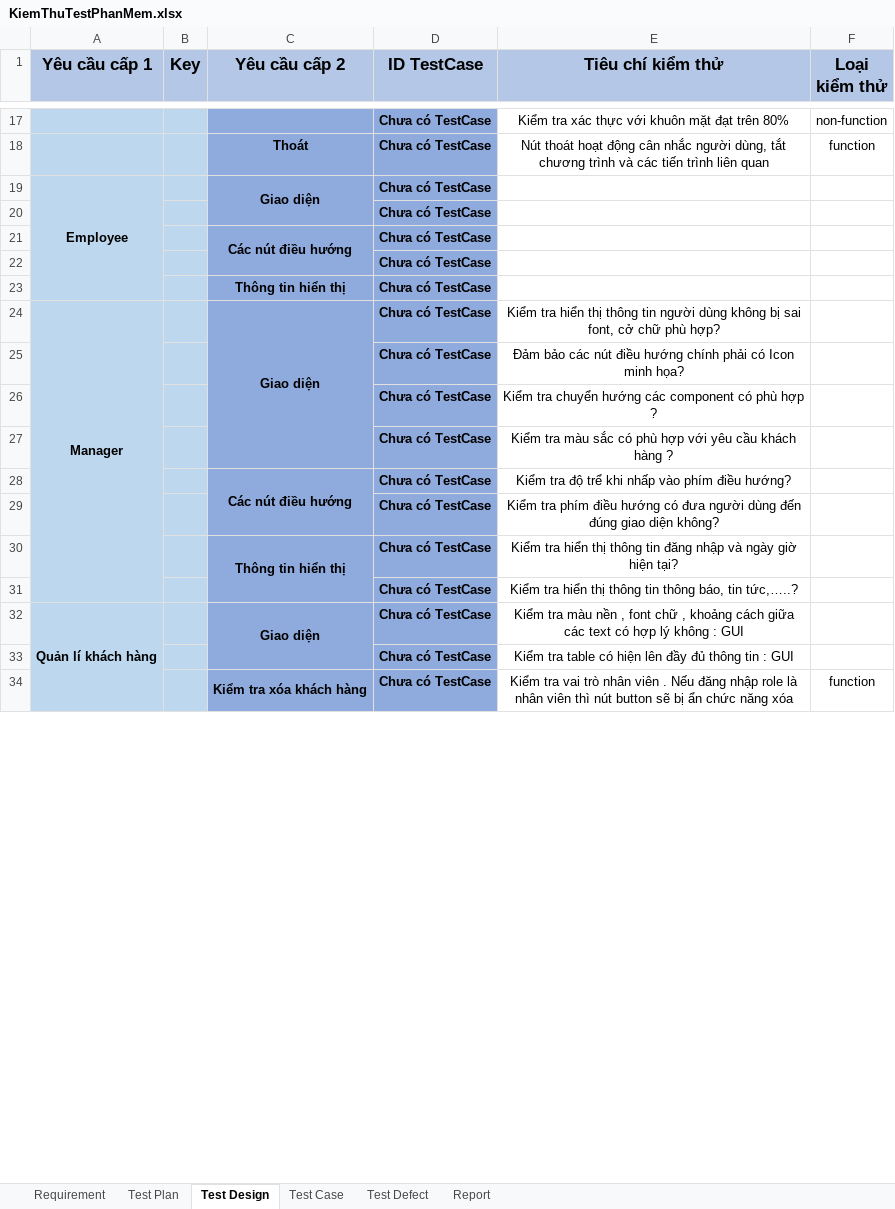
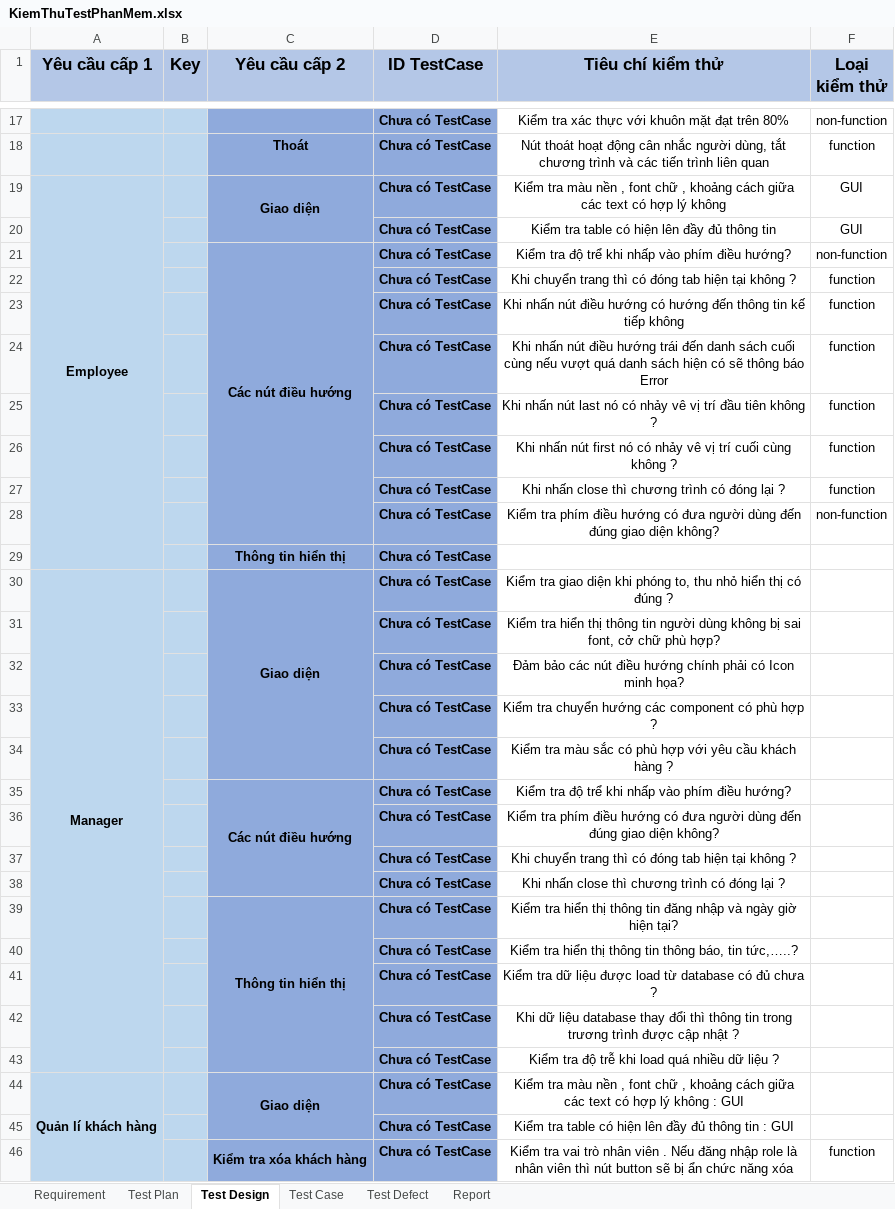
Before and after one commit to minhhaufpt/DUAN1, an Excel workbook: KiemThuTestPhanMem.xlsx, sheet Test Design, drawn as a sheet; only a part is shown, gaps mark what is left out; values as stored, in another font and other column widths than the file's, no borders; removed rows and columns are numbered as before the commit, all else as after; the diff names each change by its address in the sheet, - before the commit and + after, or states it on an @@ line.

Commit message:
Update

```diff
--- a/KiemThuTestPhanMem.xlsx (sheet Test Design)
+++ b/KiemThuTestPhanMem.xlsx (sheet Test Design)
-E19 (Tiêu chí kiểm thử): (empty)
+E19 (Tiêu chí kiểm thử): Kiểm tra màu nền , font chữ , khoảng cách giữa các text có hợp lý không
-F19 (Loại kiểm thử): (empty)
+F19 (Loại kiểm thử): GUI
-row 20:  |  |  | Chưa có TestCase
-row 21:  |  | Các nút điều hướng | Chưa có TestCase
-row 22:  |  |  | Chưa có TestCase
+row 20:  |  |  | Chưa có TestCase | Kiểm tra table có hiện lên đầy đủ thông tin | GUI
+row 21:  |  | Các nút điều hướng | Chưa có TestCase | Kiểm tra độ trể khi nhấp vào phím điều hướng? | non-function
+row 22:  |  |  | Chưa có TestCase | Khi chuyển trang thì có đóng tab hiện tại không ? | function
+row 23:  |  |  | Chưa có TestCase | Khi nhấn nút điều hướng có hướng đến thông tin kế tiếp không | function
+row 24:  |  |  | Chưa có TestCase | Khi nhấn nút điều hướng trái đến danh sách cuối cùng nếu vượt quá danh sách hiện có sẽ thông báo Error | function
+row 25:  |  |  | Chưa có TestCase | Khi nhấn nút last nó có nhảy vê vị trí đầu tiên không ? | function
+row 26:  |  |  | Chưa có TestCase | Khi nhấn nút first nó có nhảy vê vị trí cuối cùng không ? | function
+row 27:  |  |  | Chưa có TestCase | Khi nhấn close thì chương trình có đóng lại ? | function
+row 28:  |  |  | Chưa có TestCase | Kiểm tra phím điều hướng có đưa người dùng đến đúng giao diện không? | non-function
-E30 (Tiêu chí kiểm thử): Kiểm tra hiển thị thông tin người dùng không bị sai font, cở chữ phù hợp?
+E30 (Tiêu chí kiểm thử): Kiểm tra giao diện khi phóng to, thu nhỏ hiển thị có đúng ?
+row 31:  |  |  | Chưa có TestCase | Kiểm tra hiển thị thông tin người dùng không bị sai font, cở chữ phù hợp?
+row 37:  |  |  | Chưa có TestCase | Khi chuyển trang thì có đóng tab hiện tại không ?
+row 38:  |  |  | Chưa có TestCase | Khi nhấn close thì chương trình có đóng lại ?
+row 41:  |  |  | Chưa có TestCase | Kiểm tra dữ liệu được load từ database có đủ chưa ?
+row 42:  |  |  | Chưa có TestCase | Khi dữ liệu database thay đổi thì thông tin trong trương trình được cập nhật ?
+row 43:  |  |  | Chưa có TestCase | Kiểm tra độ trễ khi load quá nhiều dữ liệu ?
```
